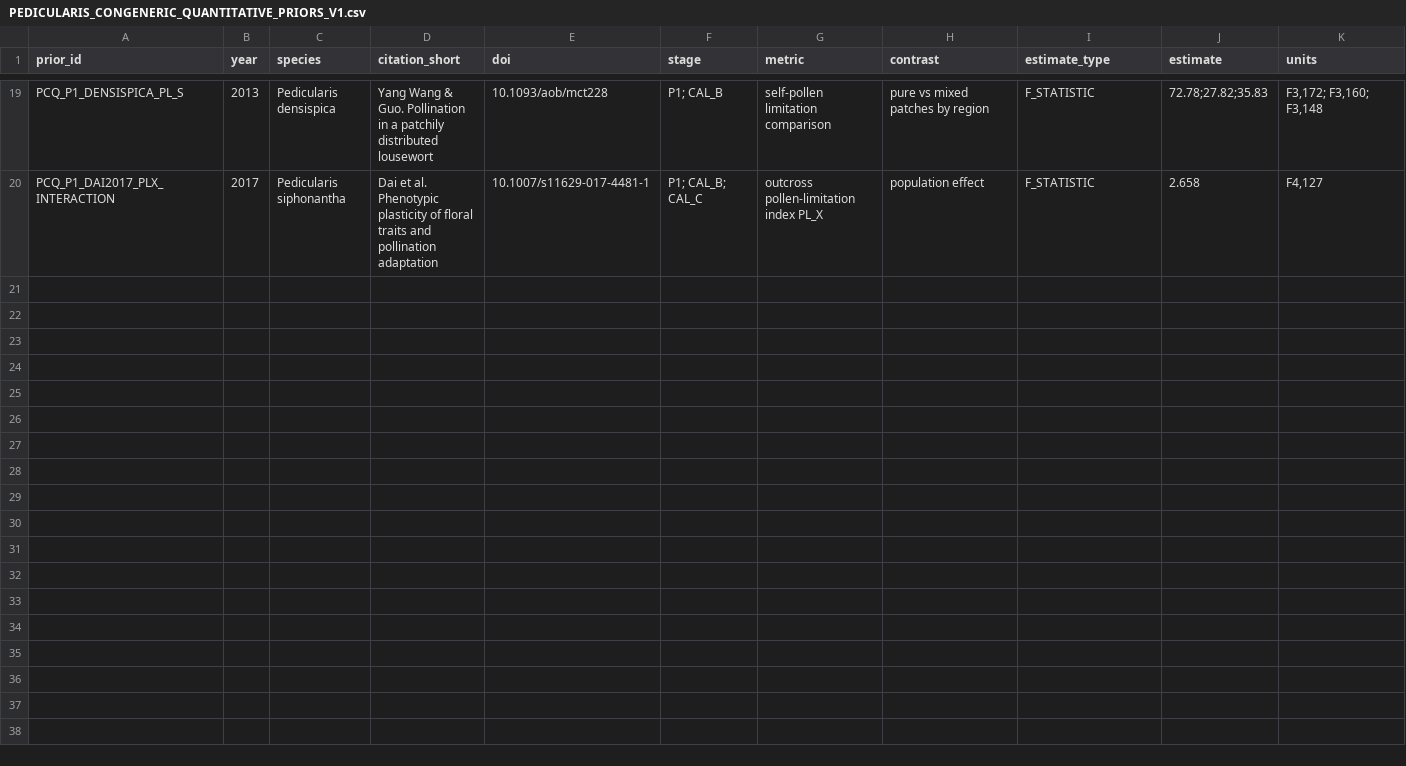
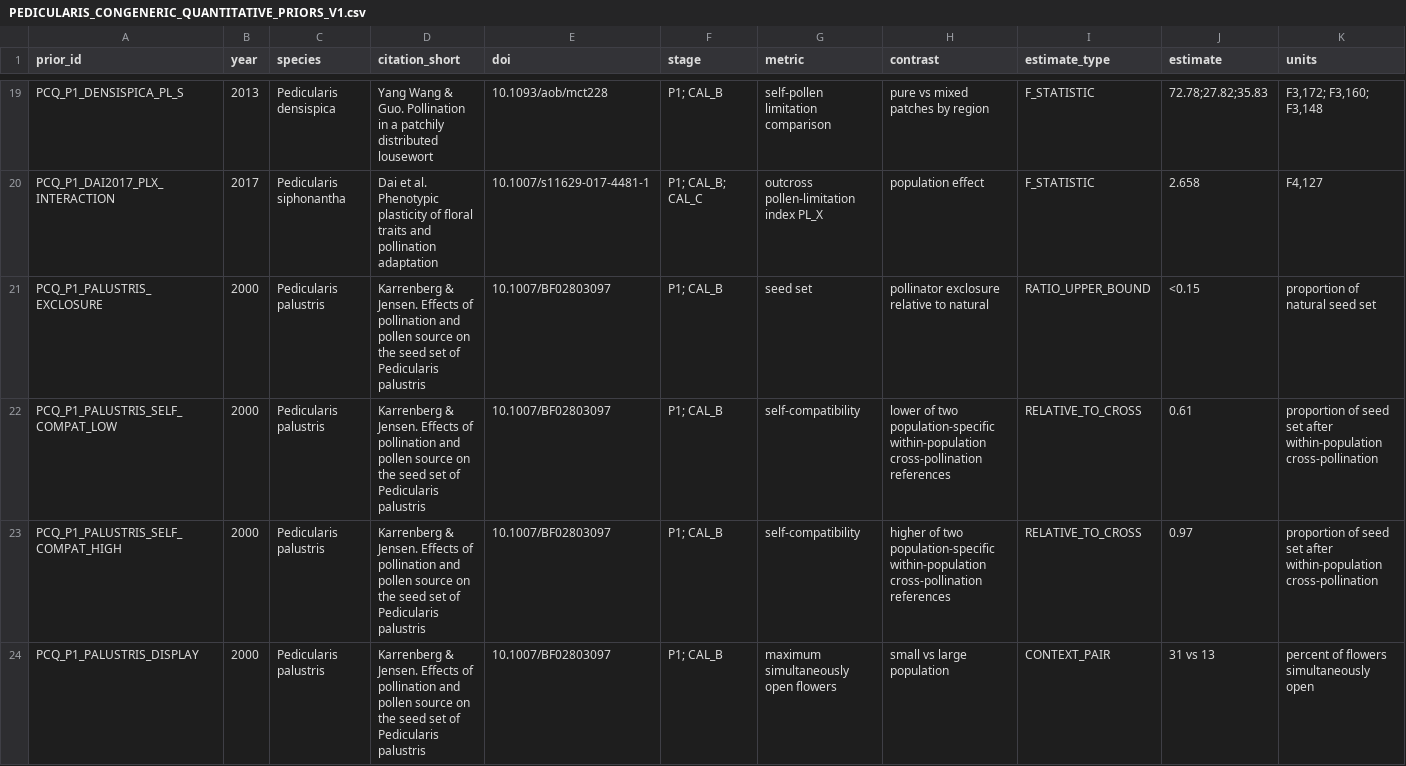
Before and after one commit to zuizui0223/sch, a CSV file: empirical/architecture/PEDICULARIS_CONGENERIC_QUANTITATIVE_PRIORS_V1.csv, drawn as a sheet; only a part is shown, gaps mark what is left out; rows hold the shown columns only; the diff names each change by its address in the sheet, - before the commit and + after, or states it on an @@ line.

Commit message:
Add quantitative Pedicularis palustris P1 context priors

```diff
--- a/empirical/architecture/PEDICULARIS_CONGENERIC_QUANTITATIVE_PRIORS_V1.csv
+++ b/empirical/architecture/PEDICULARIS_CONGENERIC_QUANTITATIVE_PRIORS_V1.csv
+row 21: PCQ_P1_PALUSTRIS_EXCLOSURE | 2000 | Pedicularis palustris | Karrenberg & Jensen. Effects of pollination and pollen source on the seed set of Pedicularis palustris | 10.1007/BF02803097 | P1; CAL_B | seed set | pollinator exclosure relative to natural | RATIO_UPPER_BOUND | <0.15 | proportion of natural seed set
+row 22: PCQ_P1_PALUSTRIS_SELF_COMPAT_LOW | 2000 | Pedicularis palustris | Karrenberg & Jensen. Effects of pollination and pollen source on the seed set of Pedicularis palustris | 10.1007/BF02803097 | P1; CAL_B | self-compatibility | lower of two population-specific within-population cross-pollination references | RELATIVE_TO_CROSS | 0.61 | proportion of seed set after within-population cross-pollination
+row 23: PCQ_P1_PALUSTRIS_SELF_COMPAT_HIGH | 2000 | Pedicularis palustris | Karrenberg & Jensen. Effects of pollination and pollen source on the seed set of Pedicularis palustris | 10.1007/BF02803097 | P1; CAL_B | self-compatibility | higher of two population-specific within-population cross-pollination references | RELATIVE_TO_CROSS | 0.97 | proportion of seed set after within-population cross-pollination
+row 24: PCQ_P1_PALUSTRIS_DISPLAY | 2000 | Pedicularis palustris | Karrenberg & Jensen. Effects of pollination and pollen source on the seed set of Pedicularis palustris | 10.1007/BF02803097 | P1; CAL_B | maximum simultaneously open flowers | small vs large population | CONTEXT_PAIR | 31 vs 13 | percent of flowers simultaneously open
```
